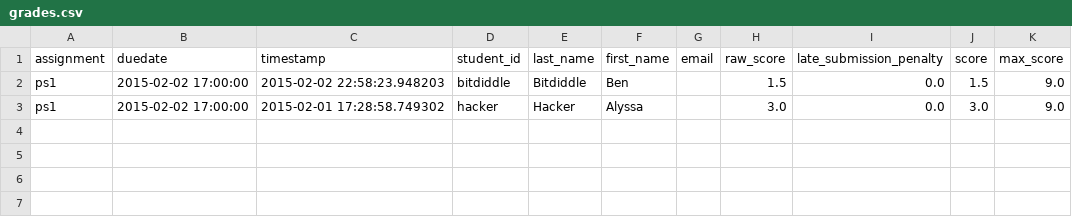
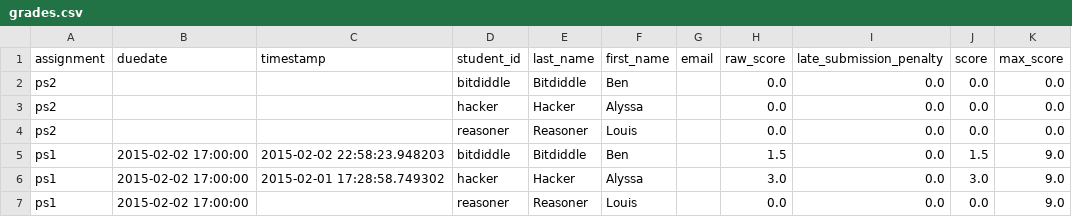
Before and after one commit to jupyter/nbgrader, a CSV file: nbgrader/docs/source/user_guide/grades.csv, drawn as a sheet; the diff names each change by its address in the sheet, - before the commit and + after, or states it on an @@ line.

```diff
--- a/nbgrader/docs/source/user_guide/grades.csv
+++ b/nbgrader/docs/source/user_guide/grades.csv
+row 2: ps2 |  |  | bitdiddle | Bitdiddle | Ben |  | 0.0 | 0.0 | 0.0 | 0.0
+row 3: ps2 |  |  | hacker | Hacker | Alyssa |  | 0.0 | 0.0 | 0.0 | 0.0
+row 4: ps2 |  |  | reasoner | Reasoner | Louis |  | 0.0 | 0.0 | 0.0 | 0.0
+row 7: ps1 | 2015-02-02 17:00:00 |  | reasoner | Reasoner | Louis |  | 0.0 | 0.0 | 0.0 | 9.0
```
Also changed, not shown: 10 other files.
